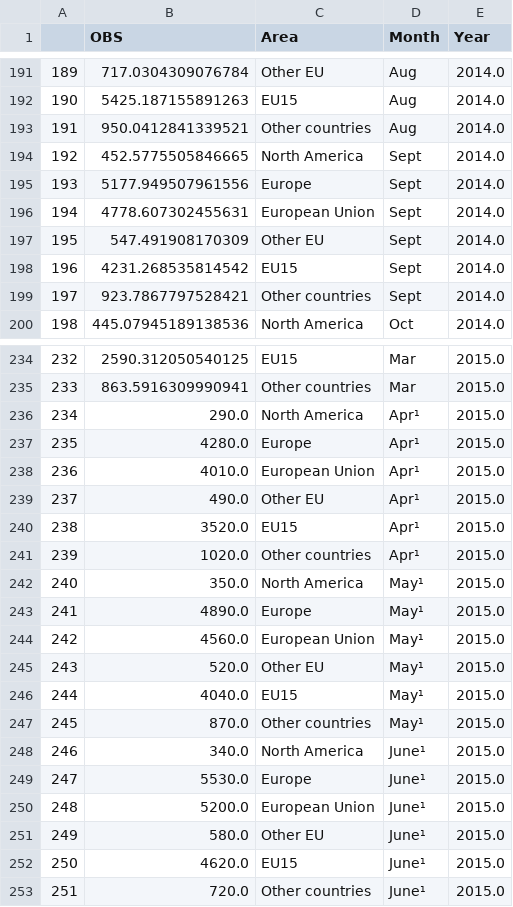
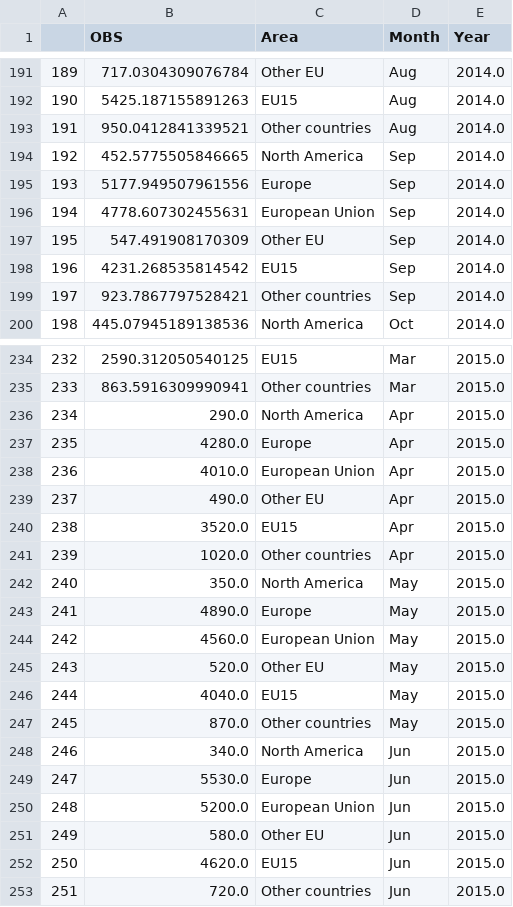
Before and after one commit to best-practice-and-impact/databaker_usage, a CSV file: example_uses/example_2/data/tidy_data.csv, drawn as a sheet; only a part is shown, gaps mark what is left out; the diff covers the shown part only.

Commit message:
add: finish example_2 and docs for usage

```diff
--- a/example_uses/example_2/data/tidy_data.csv
+++ b/example_uses/example_2/data/tidy_data.csv
@@ -193,8 +193,8 @@
 191,950.0412841339521,Other countries,Aug,2014.0
-192,452.5775505846665,North America,Sept,2014.0
-193,5177.949507961556,Europe,Sept,2014.0
-194,4778.607302455631,European Union,Sept,2014.0
-195,547.491908170309,Other EU,Sept,2014.0
-196,4231.268535814542,EU15,Sept,2014.0
-197,923.7867797528421,Other countries,Sept,2014.0
+192,452.5775505846665,North America,Sep,2014.0
+193,5177.949507961556,Europe,Sep,2014.0
+194,4778.607302455631,European Union,Sep,2014.0
+195,547.491908170309,Other EU,Sep,2014.0
+196,4231.268535814542,EU15,Sep,2014.0
+197,923.7867797528421,Other countries,Sep,2014.0
 198,445.07945189138536,North America,Oct,2014.0
@@ -235,19 +235,19 @@
 233,863.5916309990941,Other countries,Mar,2015.0
-234,290.0,North America,Apr¹,2015.0
-235,4280.0,Europe,Apr¹,2015.0
-236,4010.0,European Union,Apr¹,2015.0
-237,490.0,Other EU,Apr¹,2015.0
-238,3520.0,EU15,Apr¹,2015.0
-239,1020.0,Other countries,Apr¹,2015.0
-240,350.0,North America,May¹,2015.0
-241,4890.0,Europe,May¹,2015.0
-242,4560.0,European Union,May¹,2015.0
-243,520.0,Other EU,May¹,2015.0
-244,4040.0,EU15,May¹,2015.0
-245,870.0,Other countries,May¹,2015.0
-246,340.0,North America,June¹,2015.0
-247,5530.0,Europe,June¹,2015.0
-248,5200.0,European Union,June¹,2015.0
-249,580.0,Other EU,June¹,2015.0
-250,4620.0,EU15,June¹,2015.0
-251,720.0,Other countries,June¹,2015.0
+234,290.0,North America,Apr,2015.0
+235,4280.0,Europe,Apr,2015.0
+236,4010.0,European Union,Apr,2015.0
+237,490.0,Other EU,Apr,2015.0
+238,3520.0,EU15,Apr,2015.0
+239,1020.0,Other countries,Apr,2015.0
+240,350.0,North America,May,2015.0
+241,4890.0,Europe,May,2015.0
+242,4560.0,European Union,May,2015.0
+243,520.0,Other EU,May,2015.0
+244,4040.0,EU15,May,2015.0
+245,870.0,Other countries,May,2015.0
+246,340.0,North America,Jun,2015.0
+247,5530.0,Europe,Jun,2015.0
+248,5200.0,European Union,Jun,2015.0
+249,580.0,Other EU,Jun,2015.0
+250,4620.0,EU15,Jun,2015.0
+251,720.0,Other countries,Jun,2015.0
```
Also changed, not shown: 30 edited cells elsewhere in this file, 8 other files.
